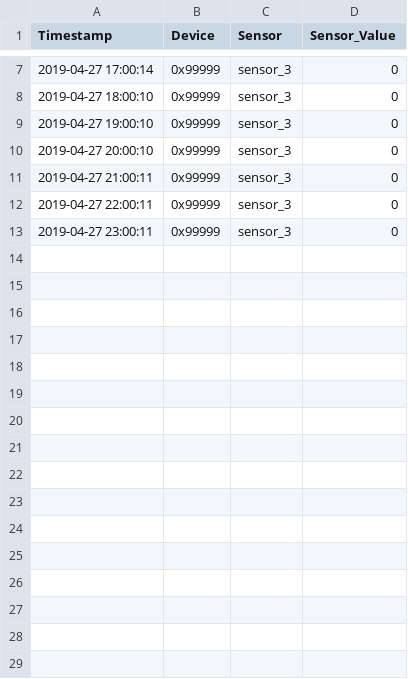
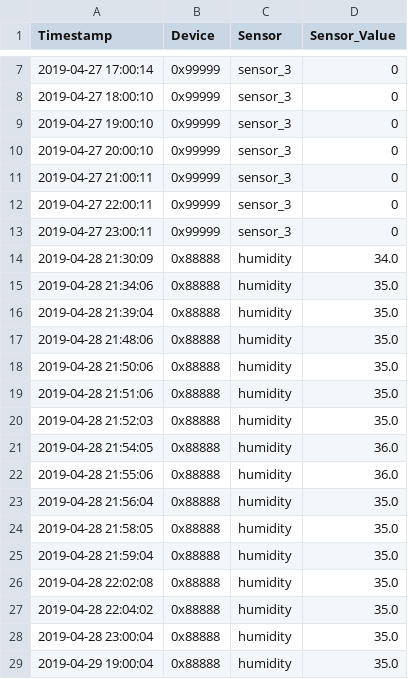
Before and after one commit to stanman71/Miranda, a CSV file: csv/sda.csv, drawn as a sheet; only a part is shown, gaps mark what is left out; the diff names each change by its address in the sheet, - before the commit and + after, or states it on an @@ line.

```diff
--- a/csv/sda.csv
+++ b/csv/sda.csv
+row 14: 2019-04-28 21:30:09 | 0x88888 | humidity | 34.0
+row 15: 2019-04-28 21:34:06 | 0x88888 | humidity | 35.0
+row 16: 2019-04-28 21:39:04 | 0x88888 | humidity | 35.0
+row 17: 2019-04-28 21:48:06 | 0x88888 | humidity | 35.0
+row 18: 2019-04-28 21:50:06 | 0x88888 | humidity | 35.0
+row 19: 2019-04-28 21:51:06 | 0x88888 | humidity | 35.0
+row 20: 2019-04-28 21:52:03 | 0x88888 | humidity | 35.0
+row 21: 2019-04-28 21:54:05 | 0x88888 | humidity | 36.0
+row 22: 2019-04-28 21:55:06 | 0x88888 | humidity | 36.0
+row 23: 2019-04-28 21:56:04 | 0x88888 | humidity | 35.0
+row 24: 2019-04-28 21:58:05 | 0x88888 | humidity | 35.0
+row 25: 2019-04-28 21:59:04 | 0x88888 | humidity | 35.0
+row 26: 2019-04-28 22:02:08 | 0x88888 | humidity | 35.0
+row 27: 2019-04-28 22:04:02 | 0x88888 | humidity | 35.0
+row 28: 2019-04-28 23:00:04 | 0x88888 | humidity | 35.0
+row 29: 2019-04-29 19:00:04 | 0x88888 | humidity | 35.0
```
Also changed, not shown: 23 other files.
